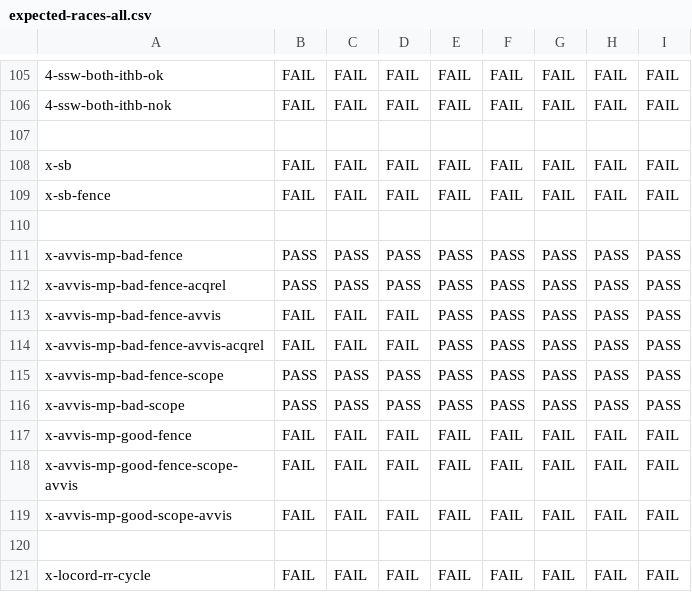
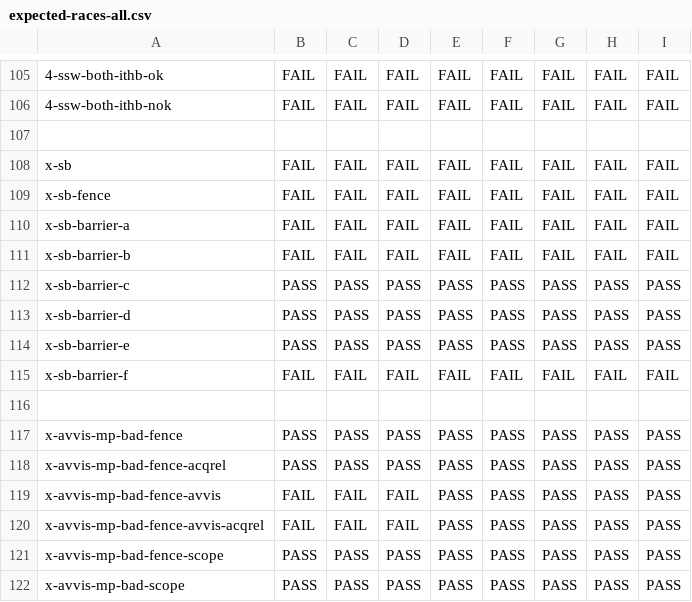
Before and after one commit to JnsGlnr/Dat3M, a CSV file: litmus/VULKAN/pvmm/expected-races-all.csv, drawn as a sheet; only a part is shown, gaps mark what is left out; the shorter side is filled out with more unchanged rows.

```diff
--- a/litmus/VULKAN/pvmm/expected-races-all.csv
+++ b/litmus/VULKAN/pvmm/expected-races-all.csv
@@ -109,2 +109,8 @@ x-sb,FAIL,FAIL,FAIL,FAIL,FAIL,FAIL,FAIL,FAIL
 x-sb-fence,FAIL,FAIL,FAIL,FAIL,FAIL,FAIL,FAIL,FAIL
+x-sb-barrier-a,FAIL,FAIL,FAIL,FAIL,FAIL,FAIL,FAIL,FAIL
+x-sb-barrier-b,FAIL,FAIL,FAIL,FAIL,FAIL,FAIL,FAIL,FAIL
+x-sb-barrier-c,PASS,PASS,PASS,PASS,PASS,PASS,PASS,PASS
+x-sb-barrier-d,PASS,PASS,PASS,PASS,PASS,PASS,PASS,PASS
+x-sb-barrier-e,PASS,PASS,PASS,PASS,PASS,PASS,PASS,PASS
+x-sb-barrier-f,FAIL,FAIL,FAIL,FAIL,FAIL,FAIL,FAIL,FAIL
 ,,,,,,,,
```
Also changed, not shown: litmus/VULKAN/pvmm/expected-all.csv, 8 other files.
